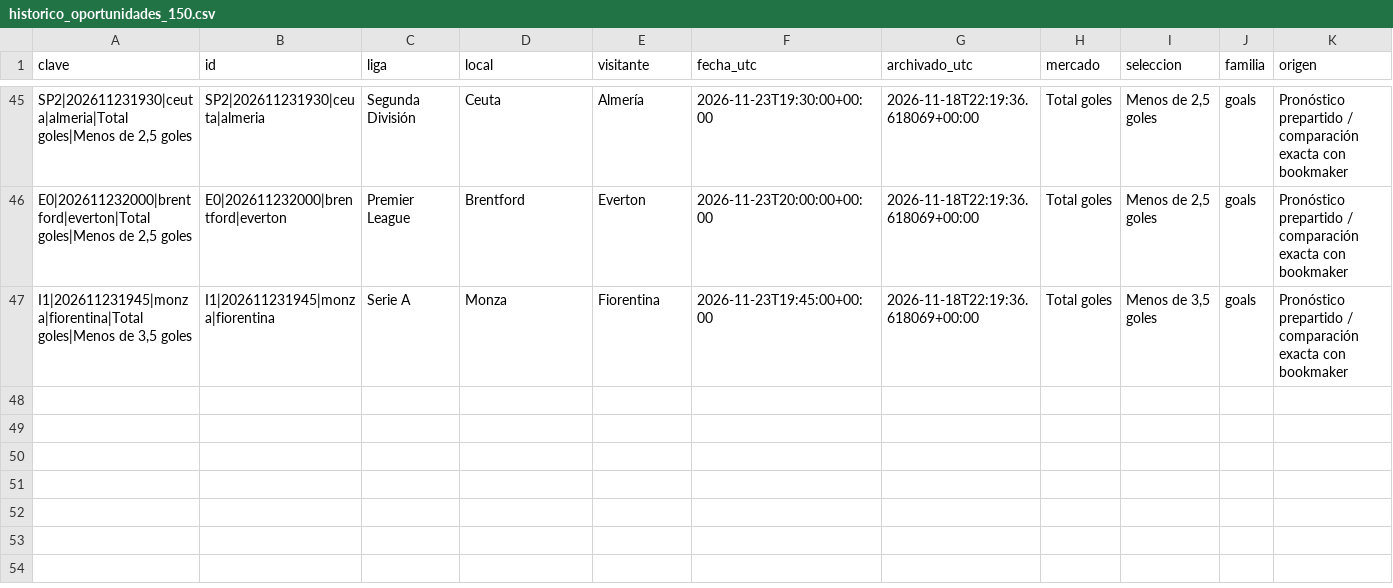
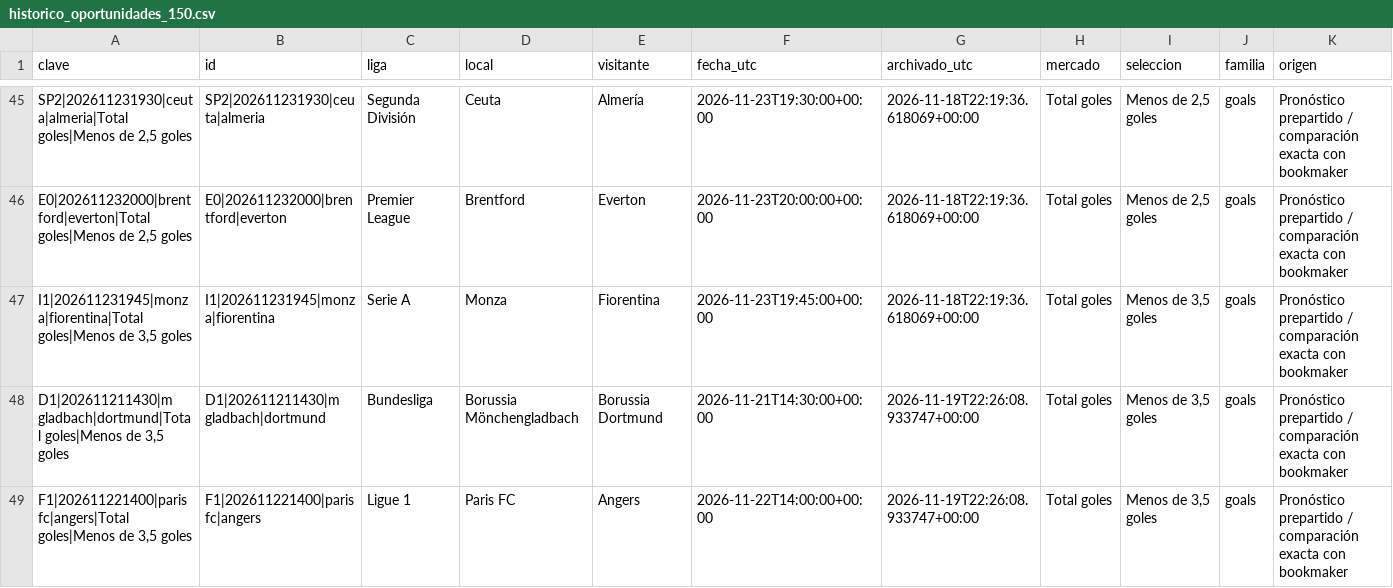
Before and after one commit to rasekes86/football-ai-lab, a CSV file: output/historico_oportunidades_150.csv, drawn as a sheet; only a part is shown, gaps mark what is left out; rows hold the shown columns only; the diff names each change by its address in the sheet, - before the commit and + after, or states it on an @@ line.

```diff
--- a/output/historico_oportunidades_150.csv
+++ b/output/historico_oportunidades_150.csv
+row 48: D1|202611211430|m gladbach|dortmund|Total goles|Menos de 3,5 goles | D1|202611211430|m gladbach|dortmund | Bundesliga | Borussia Mönchengladbach | Borussia Dortmund | 2026-11-21T14:30:00+00:00 | 2026-11-19T22:26:08.933747+00:00 | Total goles | Menos de 3,5 goles | goals | Pronóstico prepartido / comparación exacta con bookmaker
+row 49: F1|202611221400|paris fc|angers|Total goles|Menos de 3,5 goles | F1|202611221400|paris fc|angers | Ligue 1 | Paris FC | Angers | 2026-11-22T14:00:00+00:00 | 2026-11-19T22:26:08.933747+00:00 | Total goles | Menos de 3,5 goles | goals | Pronóstico prepartido / comparación exacta con bookmaker
```
Also changed, not shown: output/seguimiento_oportunidades_150.csv, 6 other files.
